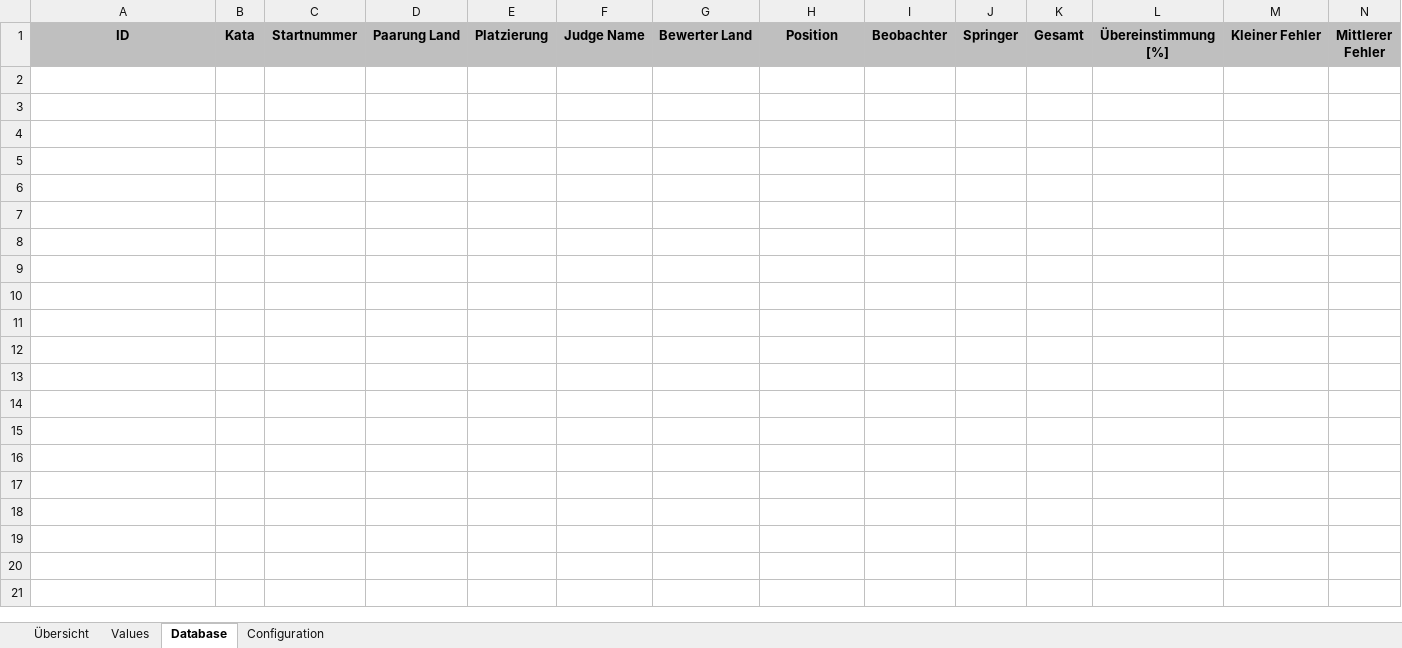
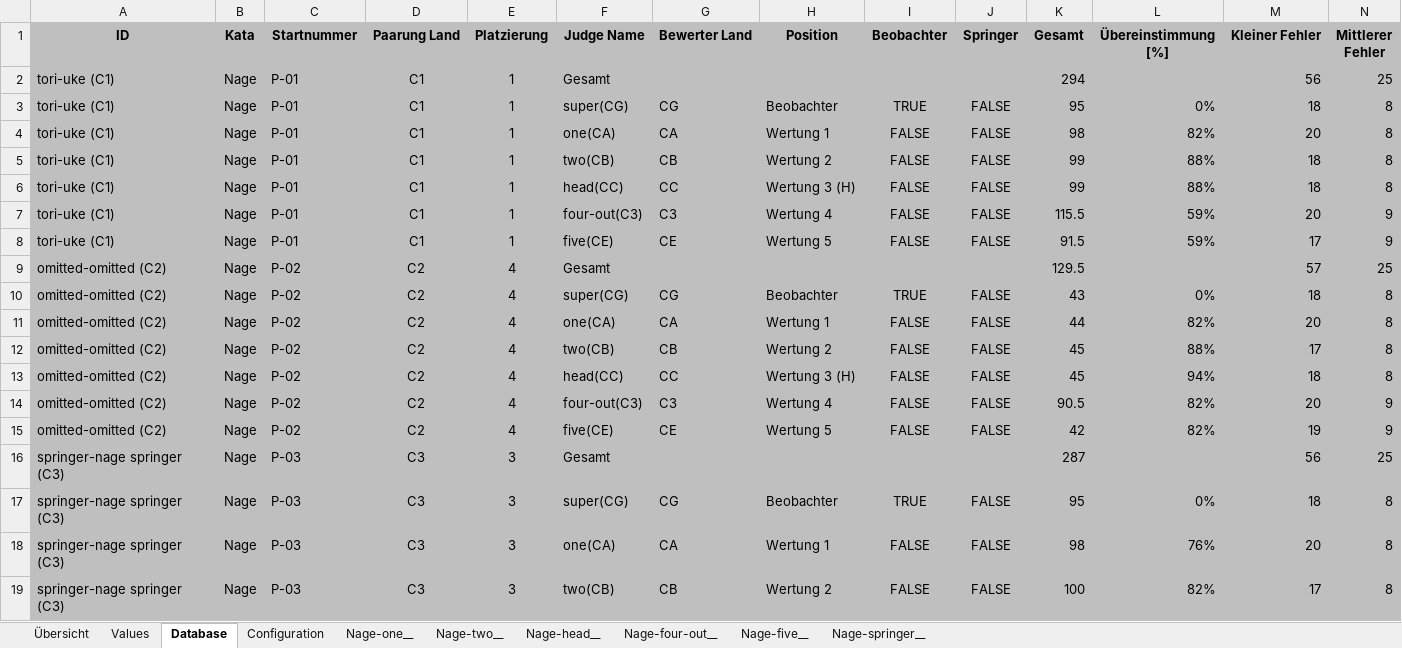
Before and after one commit to dev-jung/judo-kata, an Excel workbook: examples/Statistics.xlsm, sheet Database, drawn as a sheet; only a part is shown; values as stored, in another font and other column widths than the file's, no borders; charts and pictures not drawn; rows hold the shown columns only; the diff covers the shown part only; the diff names each change by its address in the sheet, - before the commit and + after, or states it on an @@ line.

Commit message:
Examples up to date

```diff
--- a/examples/Statistics.xlsm (sheet Database)
+++ b/examples/Statistics.xlsm (sheet Database)
+sheet tab: Nage-one__
+sheet tab: Nage-two__
+sheet tab: Nage-head__
+sheet tab: Nage-four-out__
+sheet tab: Nage-five__
+sheet tab: Nage-springer__
+row 2: tori-uke (C1) | Nage | P-01 | C1 | 1 | Gesamt |  |  |  |  | 294 |  | 56 | 25
+row 3: tori-uke (C1) | Nage | P-01 | C1 | 1 | super(CG) | CG | Beobachter | TRUE | FALSE | 95 | 0% | 18 | 8
+row 4: tori-uke (C1) | Nage | P-01 | C1 | 1 | one(CA) | CA | Wertung 1 | FALSE | FALSE | 98 | 82% | 20 | 8
+row 5: tori-uke (C1) | Nage | P-01 | C1 | 1 | two(CB) | CB | Wertung 2 | FALSE | FALSE | 99 | 88% | 18 | 8
+row 6: tori-uke (C1) | Nage | P-01 | C1 | 1 | head(CC) | CC | Wertung 3 (H) | FALSE | FALSE | 99 | 88% | 18 | 8
+row 7: tori-uke (C1) | Nage | P-01 | C1 | 1 | four-out(C3) | C3 | Wertung 4 | FALSE | FALSE | 115.5 | 59% | 20 | 9
+row 8: tori-uke (C1) | Nage | P-01 | C1 | 1 | five(CE) | CE | Wertung 5 | FALSE | FALSE | 91.5 | 59% | 17 | 9
+row 9: omitted-omitted (C2) | Nage | P-02 | C2 | 4 | Gesamt |  |  |  |  | 129.5 |  | 57 | 25
+row 10: omitted-omitted (C2) | Nage | P-02 | C2 | 4 | super(CG) | CG | Beobachter | TRUE | FALSE | 43 | 0% | 18 | 8
+row 11: omitted-omitted (C2) | Nage | P-02 | C2 | 4 | one(CA) | CA | Wertung 1 | FALSE | FALSE | 44 | 82% | 20 | 8
+row 12: omitted-omitted (C2) | Nage | P-02 | C2 | 4 | two(CB) | CB | Wertung 2 | FALSE | FALSE | 45 | 88% | 17 | 8
+row 13: omitted-omitted (C2) | Nage | P-02 | C2 | 4 | head(CC) | CC | Wertung 3 (H) | FALSE | FALSE | 45 | 94% | 18 | 8
+row 14: omitted-omitted (C2) | Nage | P-02 | C2 | 4 | four-out(C3) | C3 | Wertung 4 | FALSE | FALSE | 90.5 | 82% | 20 | 9
+row 15: omitted-omitted (C2) | Nage | P-02 | C2 | 4 | five(CE) | CE | Wertung 5 | FALSE | FALSE | 42 | 82% | 19 | 9
+row 16: springer-nage springer (C3) | Nage | P-03 | C3 | 3 | Gesamt |  |  |  |  | 287 |  | 56 | 25
+row 17: springer-nage springer (C3) | Nage | P-03 | C3 | 3 | super(CG) | CG | Beobachter | TRUE | FALSE | 95 | 0% | 18 | 8
+row 18: springer-nage springer (C3) | Nage | P-03 | C3 | 3 | one(CA) | CA | Wertung 1 | FALSE | FALSE | 98 | 76% | 20 | 8
+row 19: springer-nage springer (C3) | Nage | P-03 | C3 | 3 | two(CB) | CB | Wertung 2 | FALSE | FALSE | 100 | 82% | 17 | 8
```
Also changed, not shown: 10 added rows elsewhere in this sheet, sheet Übersicht, sheet Configuration, examples/List.xlsm, examples/Results.xlsm, 22 other files.
